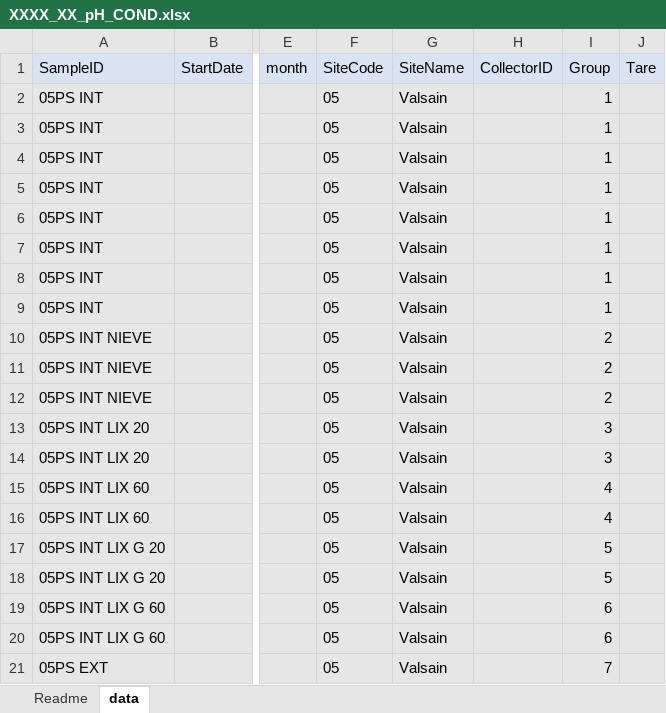
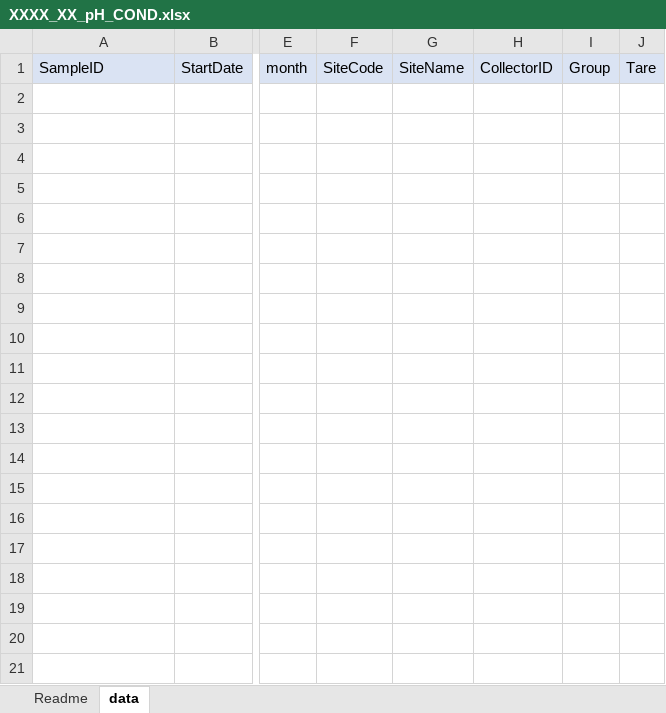
Before and after one commit to BIOMAinstitute/LifeWatch-VRE, an Excel workbook: Workflows/Chemical validation/Level0_Templates/XXXX_XX_pH_COND.xlsx, sheet data, drawn as a sheet; only a part is shown, gaps mark what is left out; values as stored, in another font and other column widths than the file's, no borders; rows hold the shown columns only; the diff covers the shown part only; the diff names each change by its address in the sheet, - before the commit and + after, or states it on an @@ line.

```diff
--- a/Workflows/Chemical validation/Level0_Templates/XXXX_XX_pH_COND.xlsx (sheet data)
+++ b/Workflows/Chemical validation/Level0_Templates/XXXX_XX_pH_COND.xlsx (sheet data)
-row 2: 05PS INT |  |  | 05 | Valsain |  | 1
-row 3: 05PS INT |  |  | 05 | Valsain |  | 1
-row 4: 05PS INT |  |  | 05 | Valsain |  | 1
-row 5: 05PS INT |  |  | 05 | Valsain |  | 1
-row 6: 05PS INT |  |  | 05 | Valsain |  | 1
-row 7: 05PS INT |  |  | 05 | Valsain |  | 1
-row 8: 05PS INT |  |  | 05 | Valsain |  | 1
-row 9: 05PS INT |  |  | 05 | Valsain |  | 1
-row 10: 05PS INT NIEVE |  |  | 05 | Valsain |  | 2
-row 11: 05PS INT NIEVE |  |  | 05 | Valsain |  | 2
-row 12: 05PS INT NIEVE |  |  | 05 | Valsain |  | 2
-row 13: 05PS INT LIX 20 |  |  | 05 | Valsain |  | 3
-row 14: 05PS INT LIX 20 |  |  | 05 | Valsain |  | 3
-row 15: 05PS INT LIX 60 |  |  | 05 | Valsain |  | 4
-row 16: 05PS INT LIX 60 |  |  | 05 | Valsain |  | 4
-row 17: 05PS INT LIX G 20 |  |  | 05 | Valsain |  | 5
-row 18: 05PS INT LIX G 20 |  |  | 05 | Valsain |  | 5
-row 19: 05PS INT LIX G 60 |  |  | 05 | Valsain |  | 6
-row 20: 05PS INT LIX G 60 |  |  | 05 | Valsain |  | 6
-row 21: 05PS EXT |  |  | 05 | Valsain |  | 7
```
Also changed, not shown: 160 removed rows elsewhere in this sheet, charts or pictures, Workflows/Chemical validation/Level0_Templates/XXXX_XX_ALKALINITY.xlsx, Workflows/Chemical validation/Level0_Templates/XXXX_XX_AMMONIUM.xlsx, 3 other files.
